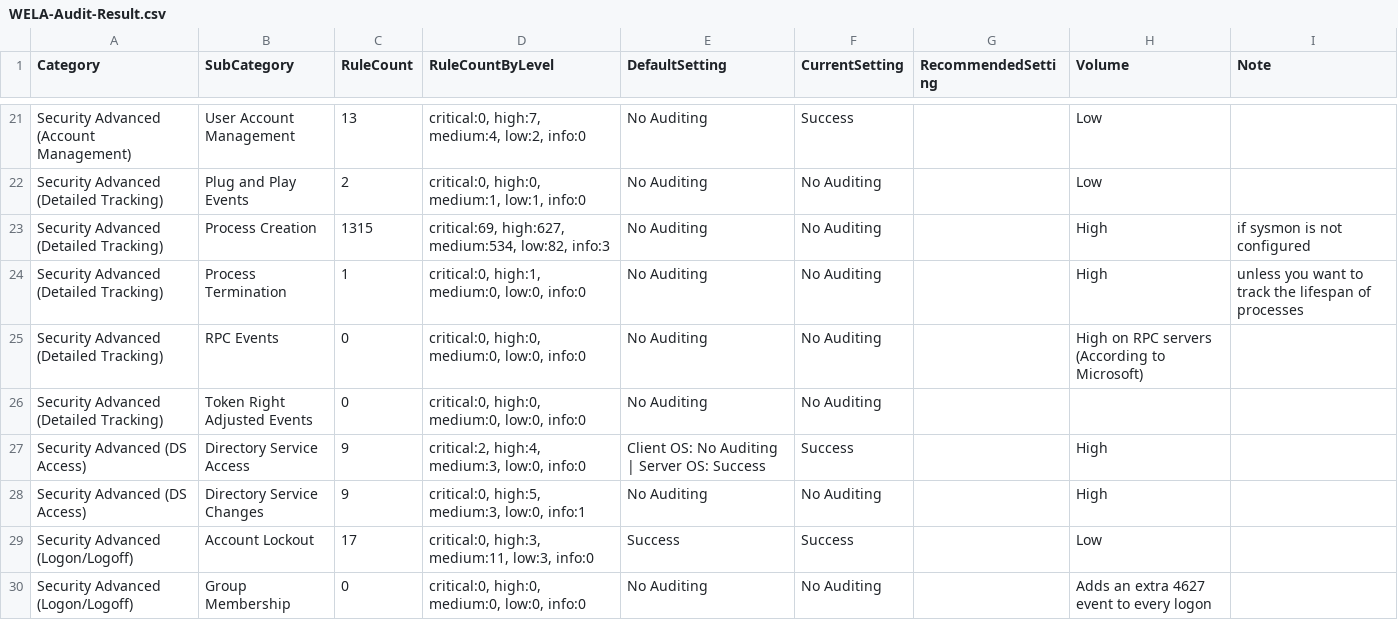
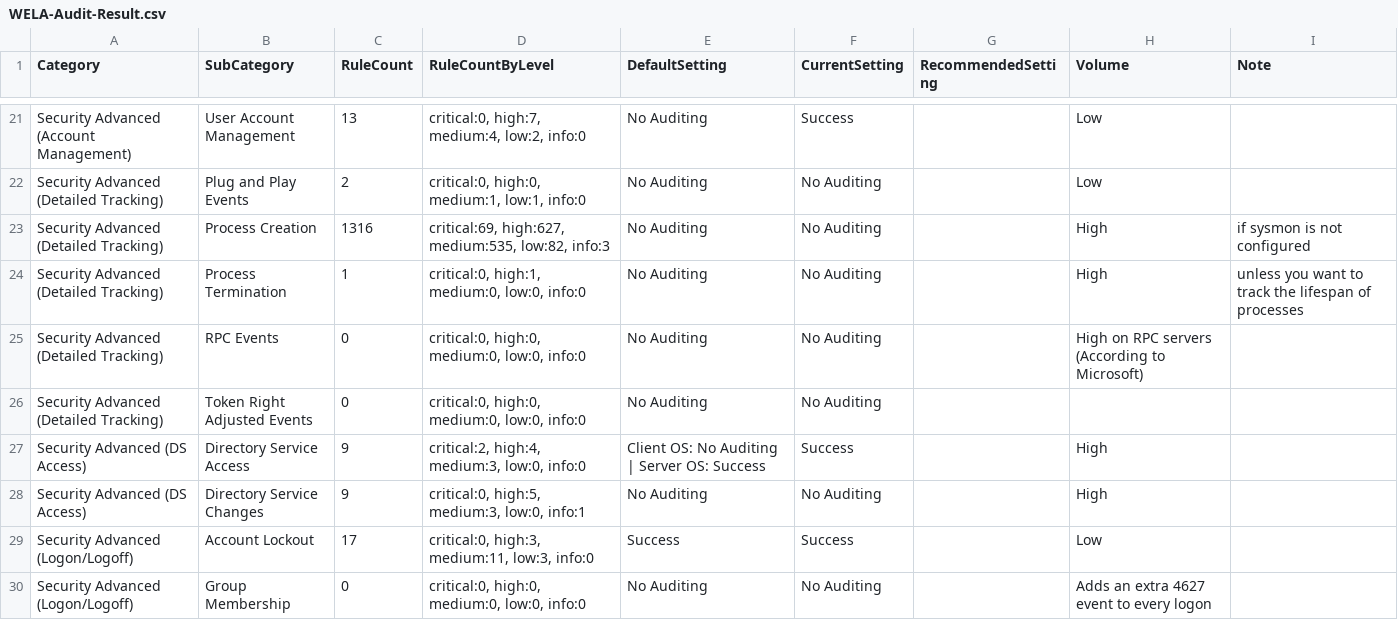
Before and after one commit to smashtitle/EventLog-Baseline-Guide, a CSV file: data/Windows_Default/WELA-Audit-Result.csv, drawn as a sheet; only a part is shown, gaps mark what is left out.

```diff
--- a/data/Windows_Default/WELA-Audit-Result.csv
+++ b/data/Windows_Default/WELA-Audit-Result.csv
@@ -22,3 +22,3 @@
 "Security Advanced (Detailed Tracking)","Plug and Play Events","2","critical:0, high:0, medium:1, low:1, info:0","No Auditing","No Auditing","","Low",""
-"Security Advanced (Detailed Tracking)","Process Creation","1315","critical:69, high:627, medium:534, low:82, info:3","No Auditing","No Auditing","","High","if sysmon is not configured"
+"Security Advanced (Detailed Tracking)","Process Creation","1316","critical:69, high:627, medium:535, low:82, info:3","No Auditing","No Auditing","","High","if sysmon is not configured"
 "Security Advanced (Detailed Tracking)","Process Termination","1","critical:0, high:1, medium:0, low:0, info:0","No Auditing","No Auditing","","High","unless you want to track the lifespan of processes"
```
Also changed, not shown: data/Windows_Default/UnusableRules.csv.
